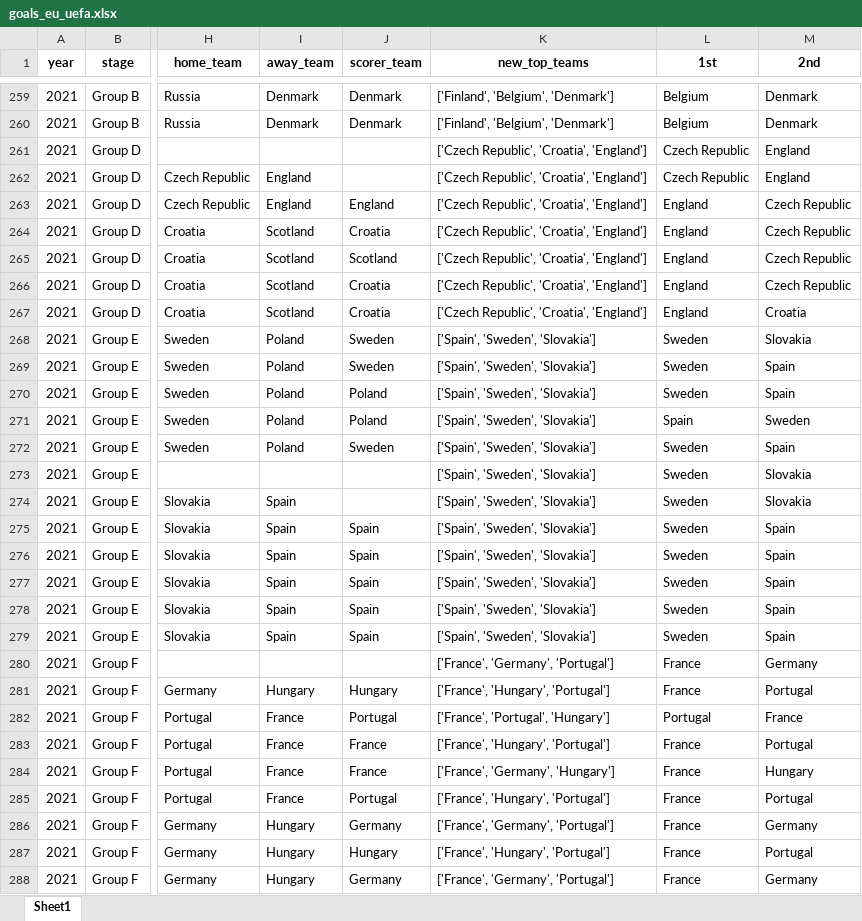
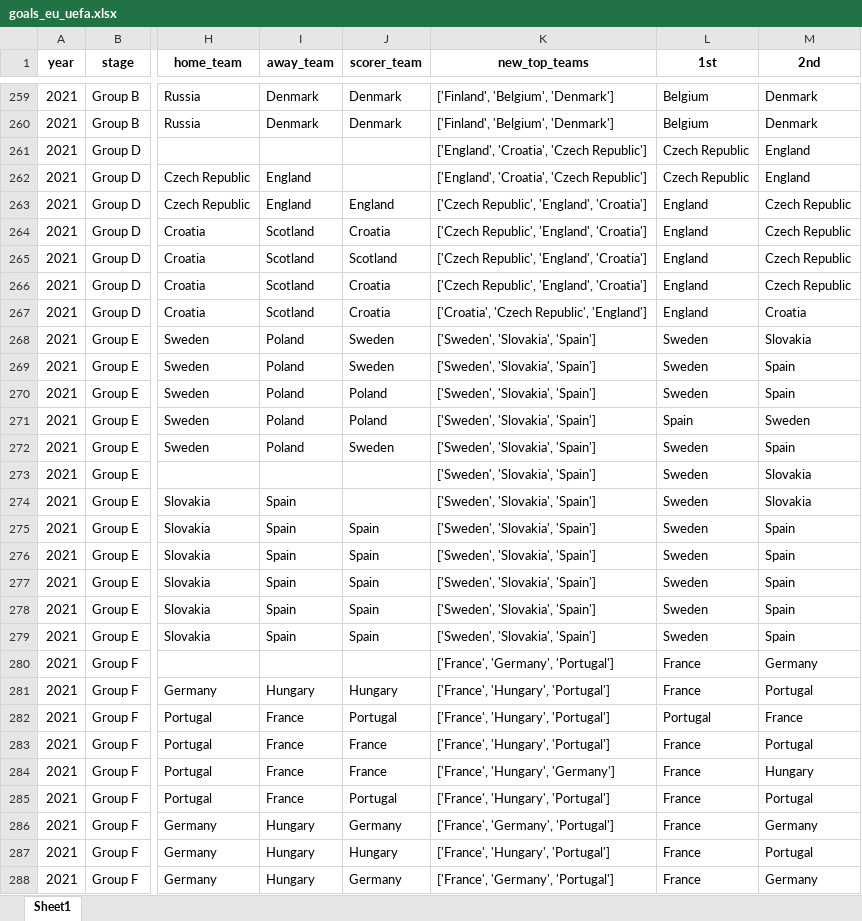
Before and after one commit to AEGDDI/tiebreak_wc, an Excel workbook: data/out/wiki/men/uefa/eu/goals_eu_uefa.xlsx, sheet Sheet1, drawn as a sheet; only a part is shown, gaps mark what is left out; values as stored, in another font and other column widths than the file's, no borders; the diff covers the shown part only; the diff names each change by its address in the sheet, - before the commit and + after, or states it on an @@ line.

```diff
--- a/data/out/wiki/men/uefa/eu/goals_eu_uefa.xlsx (sheet Sheet1)
+++ b/data/out/wiki/men/uefa/eu/goals_eu_uefa.xlsx (sheet Sheet1)
-K261:K262 (new_top_teams): ['Czech Republic', 'Croatia', 'England']
+K261:K262 (new_top_teams): ['England', 'Croatia', 'Czech Republic']
-K263:K266 (new_top_teams): ['Czech Republic', 'Croatia', 'England']
+K263:K266 (new_top_teams): ['Czech Republic', 'England', 'Croatia']
-K267 (new_top_teams): ['Czech Republic', 'Croatia', 'England']
+K267 (new_top_teams): ['Croatia', 'Czech Republic', 'England']
-K268:K279 (new_top_teams): ['Spain', 'Sweden', 'Slovakia']
+K268:K279 (new_top_teams): ['Sweden', 'Slovakia', 'Spain']
-K282 (new_top_teams): ['France', 'Portugal', 'Hungary']
+K282 (new_top_teams): ['France', 'Hungary', 'Portugal']
-K284 (new_top_teams): ['France', 'Germany', 'Hungary']
+K284 (new_top_teams): ['France', 'Hungary', 'Germany']
```
Also changed, not shown: 171 edited cells elsewhere in this sheet, data/out/wiki/men/uefa/eu/best_four_third_teams.xlsx, data/out/wiki/men/uefa/eu/mbm_eu_uefa.xlsx, 3 other files.
